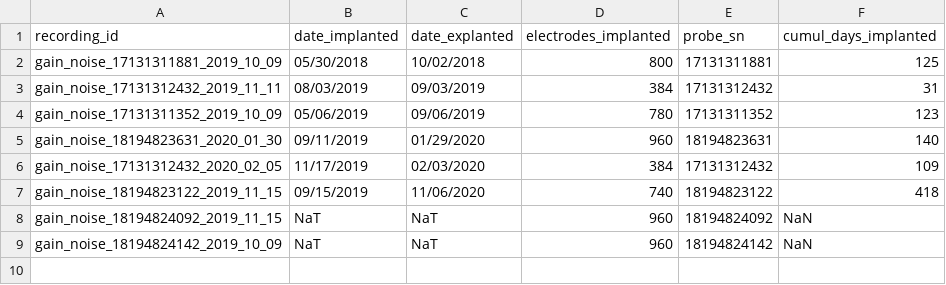
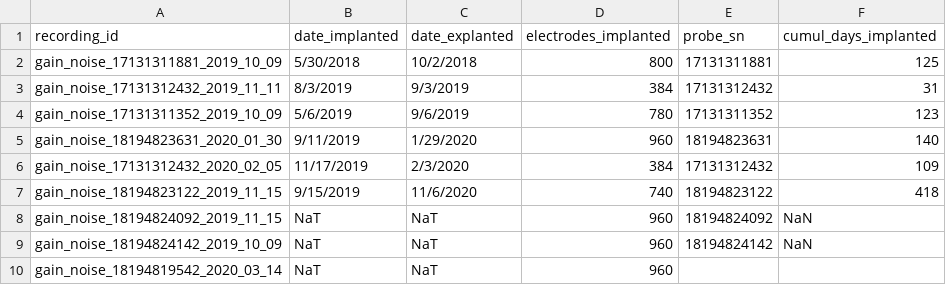
Before and after one commit to Brody-Lab/chronic_neuropixels, a CSV file: gain_noise/gain_noise_log.csv, drawn as a sheet.

```diff
--- a/gain_noise/gain_noise_log.csv
+++ b/gain_noise/gain_noise_log.csv
@@ -1,9 +1,10 @@
 recording_id,date_implanted,date_explanted,electrodes_implanted,probe_sn,cumul_days_implanted
-gain_noise_17131311881_2019_10_09,05/30/2018,10/02/2018,800,17131311881,125
-gain_noise_17131312432_2019_11_11,08/03/2019,09/03/2019,384,17131312432,31
-gain_noise_17131311352_2019_10_09,05/06/2019,09/06/2019,780,17131311352,123
-gain_noise_18194823631_2020_01_30,09/11/2019,01/29/2020,960,18194823631,140
-gain_noise_17131312432_2020_02_05,11/17/2019,02/03/2020,384,17131312432,109
-gain_noise_18194823122_2019_11_15,09/15/2019,11/06/2020,740,18194823122,418
+gain_noise_17131311881_2019_10_09,5/30/2018,10/2/2018,800,17131311881,125
+gain_noise_17131312432_2019_11_11,8/3/2019,9/3/2019,384,17131312432,31
+gain_noise_17131311352_2019_10_09,5/6/2019,9/6/2019,780,17131311352,123
+gain_noise_18194823631_2020_01_30,9/11/2019,1/29/2020,960,18194823631,140
+gain_noise_17131312432_2020_02_05,11/17/2019,2/3/2020,384,17131312432,109
+gain_noise_18194823122_2019_11_15,9/15/2019,11/6/2020,740,18194823122,418
 gain_noise_18194824092_2019_11_15,NaT,NaT,960,18194824092,NaN
 gain_noise_18194824142_2019_10_09,NaT,NaT,960,18194824142,NaN
+gain_noise_18194819542_2020_03_14,NaT,NaT,960,,
```
Also changed, not shown: behavioral_performance/behavior_table.csv, behavioral_performance/performance_by_rat.csv, 29 other files.
